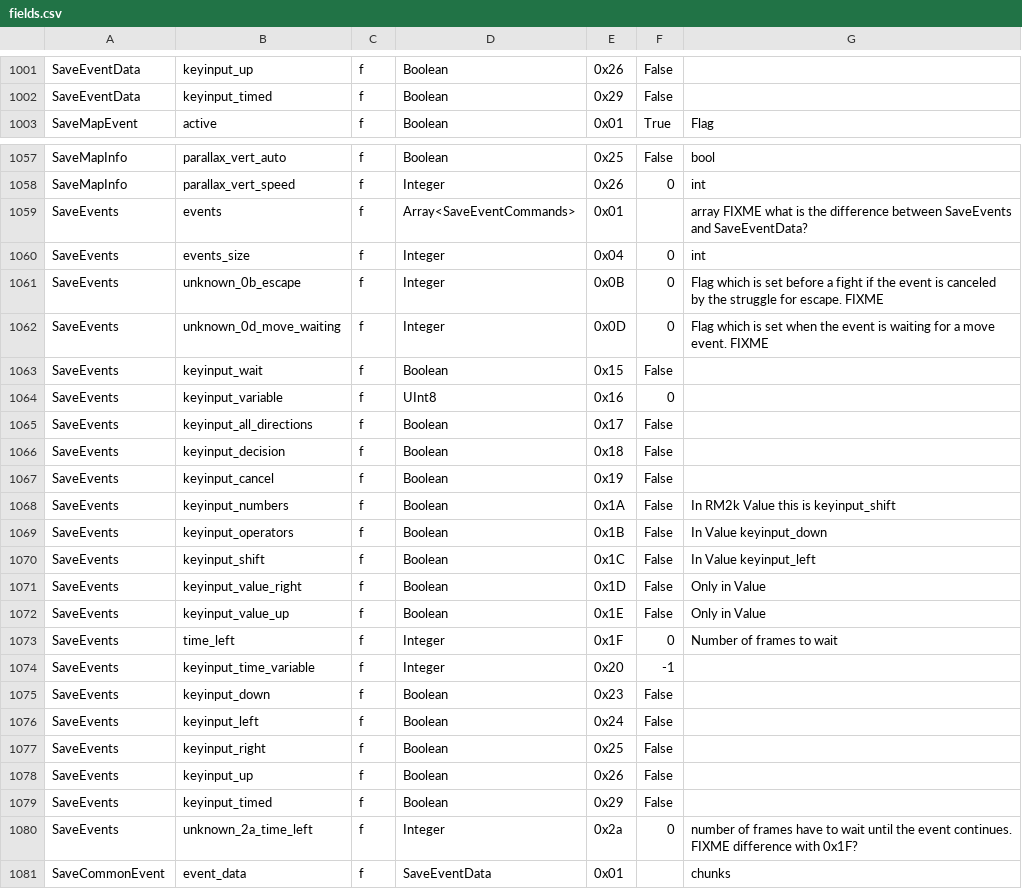
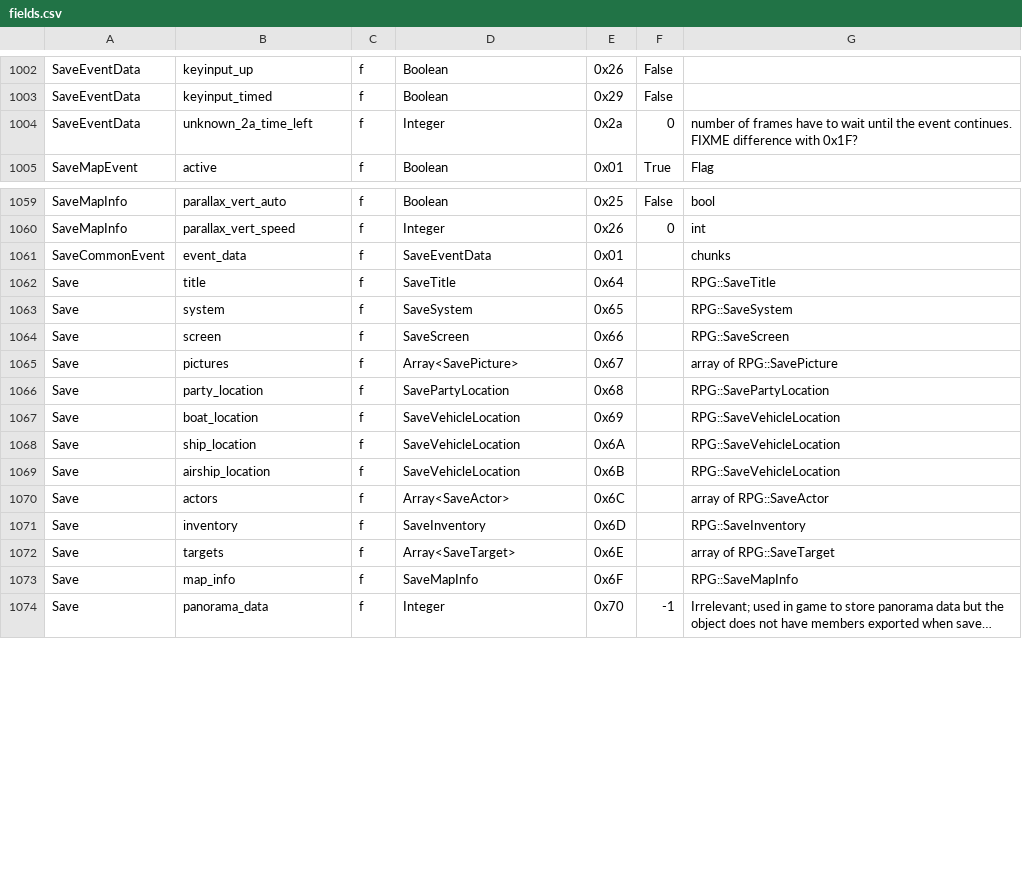
Before and after one commit to EasyRPG/liblcf, a CSV file: generator/csv/fields.csv, drawn as a sheet; only a part is shown, gaps mark what is left out; the shorter side is filled out with more unchanged rows; long unchanged cells end in …; the diff covers the shown part only.

Commit message:
Merge SaveEvents and SaveEventData structs

```diff
--- a/generator/csv/fields.csv
+++ b/generator/csv/fields.csv
@@ -1002,2 +1003,3 @@ SaveEventData,keyinput_up,f,Boolean,0x26,False,
 SaveEventData,keyinput_timed,f,Boolean,0x29,False,
+SaveEventData,unknown_2a_time_left,f,Integer,0x2a,0,number of frames have to wait until the event continues. FIXME difference with 0x1F?
 SaveMapEvent,active,f,Boolean,0x01,True,Flag
@@ -1058,24 +1060,2 @@ SaveMapInfo,parallax_vert_auto,f,Boolean,0x25,False,bool
 SaveMapInfo,parallax_vert_speed,f,Integer,0x26,0,int
-SaveEvents,events,f,Array<SaveEventCommands>,0x01,,array FIXME what is the difference between SaveEvents and SaveEventData?
-SaveEvents,events_size,f,Integer,0x04,0,int
-SaveEvents,unknown_0b_escape,f,Integer,0x0B,0,Flag which is set before a fight if the event is canceled by the struggle for escape. FIXME
-SaveEvents,unknown_0d_move_waiting,f,Integer,0x0D,0,Flag which is set when the event is waiting for a move event. FIXME
-SaveEvents,keyinput_wait,f,Boolean,0x15,False,
-SaveEvents,keyinput_variable,f,UInt8,0x16,0,
-SaveEvents,keyinput_all_directions,f,Boolean,0x17,False,
-SaveEvents,keyinput_decision,f,Boolean,0x18,False,
-SaveEvents,keyinput_cancel,f,Boolean,0x19,False,
-SaveEvents,keyinput_numbers,f,Boolean,0x1A,False,In RM2k Value this is keyinput_shift
-SaveEvents,keyinput_operators,f,Boolean,0x1B,False,In Value keyinput_down
-SaveEvents,keyinput_shift,f,Boolean,0x1C,False,In Value keyinput_left
-SaveEvents,keyinput_value_right,f,Boolean,0x1D,False,Only in Value
-SaveEvents,keyinput_value_up,f,Boolean,0x1E,False,Only in Value
-SaveEvents,time_left,f,Integer,0x1F,0,Number of frames to wait
-SaveEvents,keyinput_time_variable,f,Integer,0x20,-1,
-SaveEvents,keyinput_down,f,Boolean,0x23,False,
-SaveEvents,keyinput_left,f,Boolean,0x24,False,
-SaveEvents,keyinput_right,f,Boolean,0x25,False,
-SaveEvents,keyinput_up,f,Boolean,0x26,False,
-SaveEvents,keyinput_timed,f,Boolean,0x29,False,
-SaveEvents,unknown_2a_time_left,f,Integer,0x2a,0,number of frames have to wait until the event continues. FIXME difference with 0x1F?
 SaveCommonEvent,event_data,f,SaveEventData,0x01,,chunks
```
Also changed, not shown: 1 added row and 9 edited cells elsewhere in this file, generator/csv/structs.csv, 12 other files.
